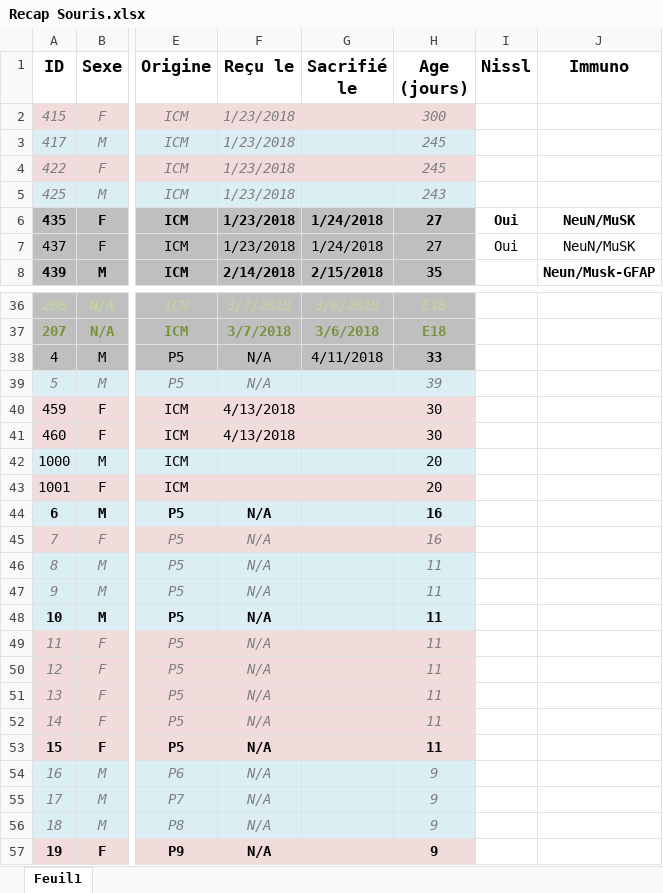
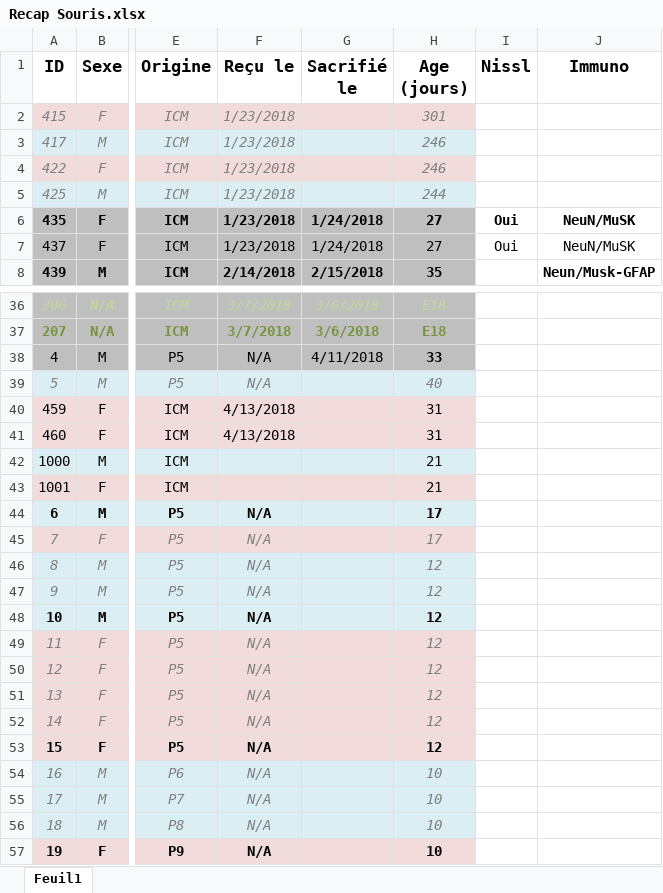
Before and after one commit to FlorentKl/rapport-m2, an Excel workbook: Recap Souris.xlsx, sheet Feuil1, drawn as a sheet; only a part is shown, gaps mark what is left out; values as stored, in another font and other column widths than the file's, no borders; conditional formats not drawn; the diff covers the shown part only; the diff names each change by its address in the sheet, - before the commit and + after, or states it on an @@ line.

Commit message:
no message

```diff
--- a/Recap Souris.xlsx (sheet Feuil1)
+++ b/Recap Souris.xlsx (sheet Feuil1)
-H2 (Age (jours)): 300
+H2 (Age (jours)): 301
-H3:H4 (Age (jours)): 245
+H3:H4 (Age (jours)): 246
-H5 (Age (jours)): 243
+H5 (Age (jours)): 244
-H39 (Age (jours)): 39
+H39 (Age (jours)): 40
-H40:H41 (Age (jours)): 30
+H40:H41 (Age (jours)): 31
-H42:H43 (Age (jours)): 20
+H42:H43 (Age (jours)): 21
-H44:H45 (Age (jours)): 16
+H44:H45 (Age (jours)): 17
-H46:H53 (Age (jours)): 11
+H46:H53 (Age (jours)): 12
-H54:H57 (Age (jours)): 9
+H54:H57 (Age (jours)): 10
```
Also changed, not shown: 5 edited cells elsewhere in this sheet.
